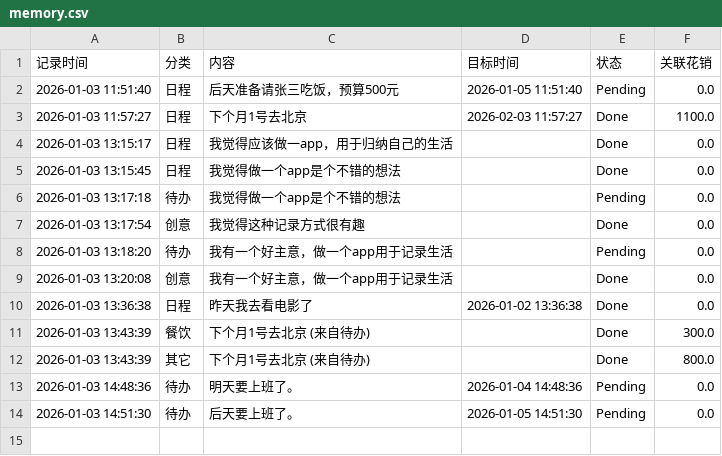
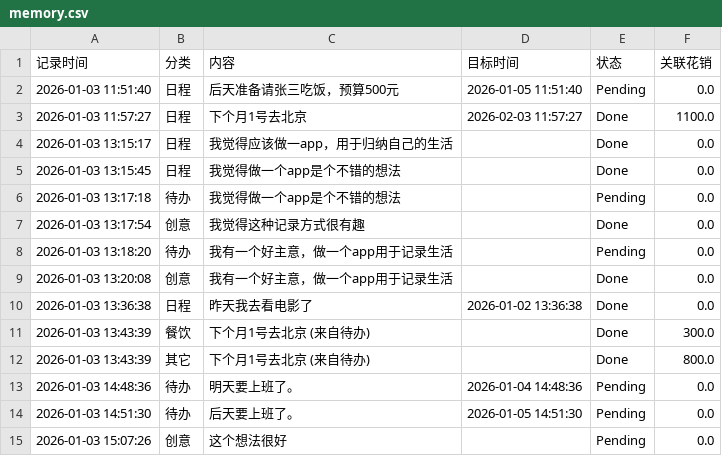
Before and after one commit to woshiyig/time-capsule, a CSV file: memory.csv, drawn as a sheet.

```diff
--- a/memory.csv
+++ b/memory.csv
@@ -14 +14,2 @@
 2026-01-03 14:51:30,待办,后天要上班了。,2026-01-05 14:51:30,Pending,0.0
+2026-01-03 15:07:26,创意,这个想法很好,,Pending,0.0
```
Also changed, not shown: 1 other file.
